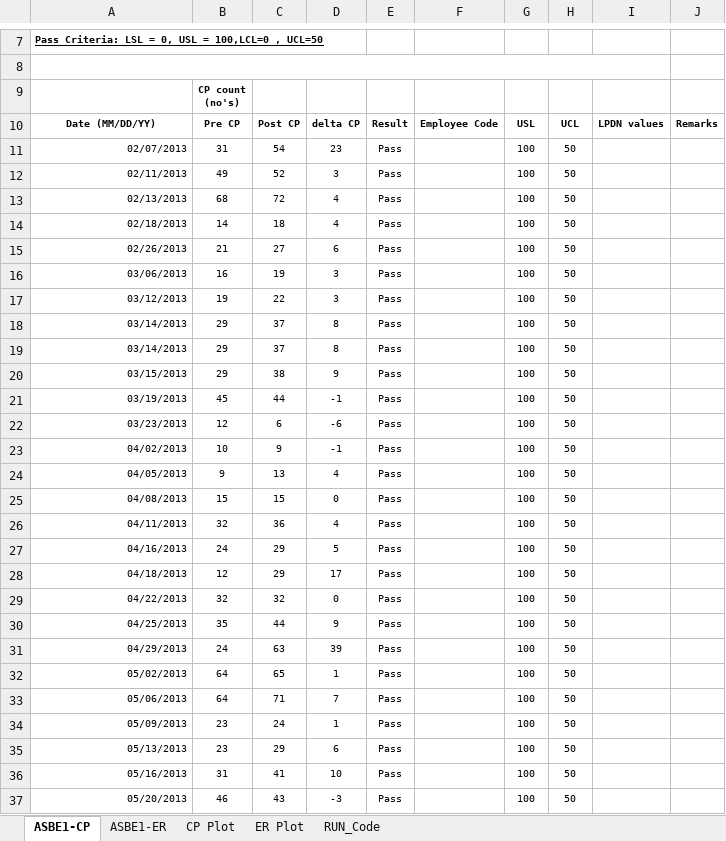
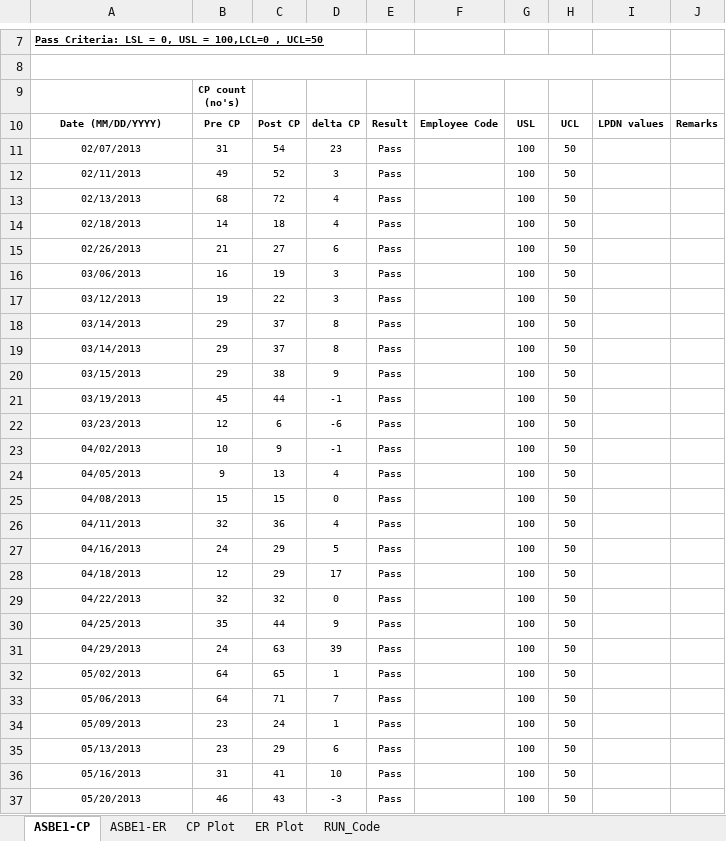
Before and after one commit to abhi3700/AutoPlot, an Excel workbook: macro_enabled_logbooks/ASH10_QC_LOG_BOOK/ASH10_QC_LOG_BOOK.xlsm, sheet ASBE1-CP, drawn as a sheet; only a part is shown, gaps mark what is left out; values as stored, in another font and other column widths than the file's, no borders; conditional formats not drawn; the diff covers the shown part only; the diff names each change by its address in the sheet, - before the commit and + after, or states it on an @@ line.

```diff
--- a/macro_enabled_logbooks/ASH10_QC_LOG_BOOK/ASH10_QC_LOG_BOOK.xlsm (sheet ASBE1-CP)
+++ b/macro_enabled_logbooks/ASH10_QC_LOG_BOOK/ASH10_QC_LOG_BOOK.xlsm (sheet ASBE1-CP)
-A10: Date (MM/DD/YY)
+A10: Date (MM/DD/YYYY)
-A11:A37 alignment: right
+A11:A37 alignment: center
```
Also changed, not shown: 2 added rows, cell formats and merged cells elsewhere in this sheet, sheet ER Plot, sheet ASBE1-ER, charts or pictures, macro_enabled_logbooks/ASH09_QC_LOG_BOOK/ASH09_QC_LOG_BOOK.xlsm, macro_enabled_logbooks/CNT01_QC_LOG_BOOK_Ch_A/CNT01_QC_LOG_BOOK_Ch_A.xlsm, 7 other files.
